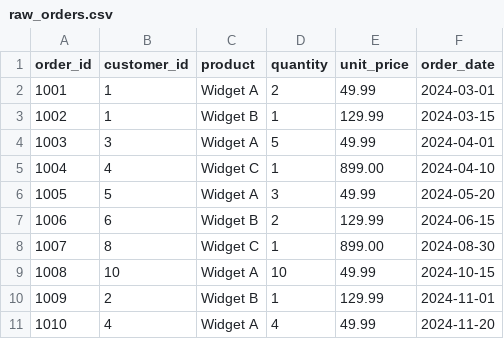
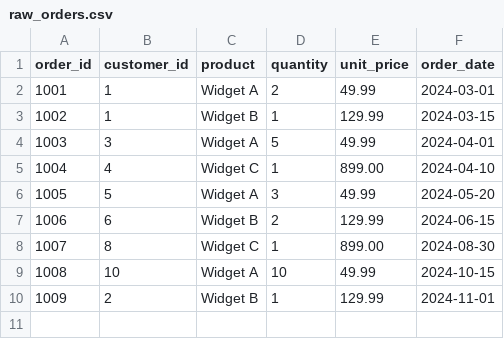
Before and after one commit to benjcornforth/dbt-mono, a CSV file: dbt-dab-wrapper-v0.1/sample_data/raw_orders.csv (was dbt-dab-wrapper-v0.1/dbt/seeds/raw_orders.csv), drawn as a sheet.

```diff
--- a/dbt-dab-wrapper-v0.1/dbt/seeds/raw_orders.csv
+++ b/dbt-dab-wrapper-v0.1/sample_data/raw_orders.csv
@@ -10,2 +10 @@ order_id,customer_id,product,quantity,unit_price,order_date
 1009,2,Widget B,1,129.99,2024-11-01
-1010,4,Widget A,4,49.99,2024-11-20
```
Also changed, not shown: dbt-dab-wrapper-v0.1/sample_data/raw_customers.csv, 34 other files.
